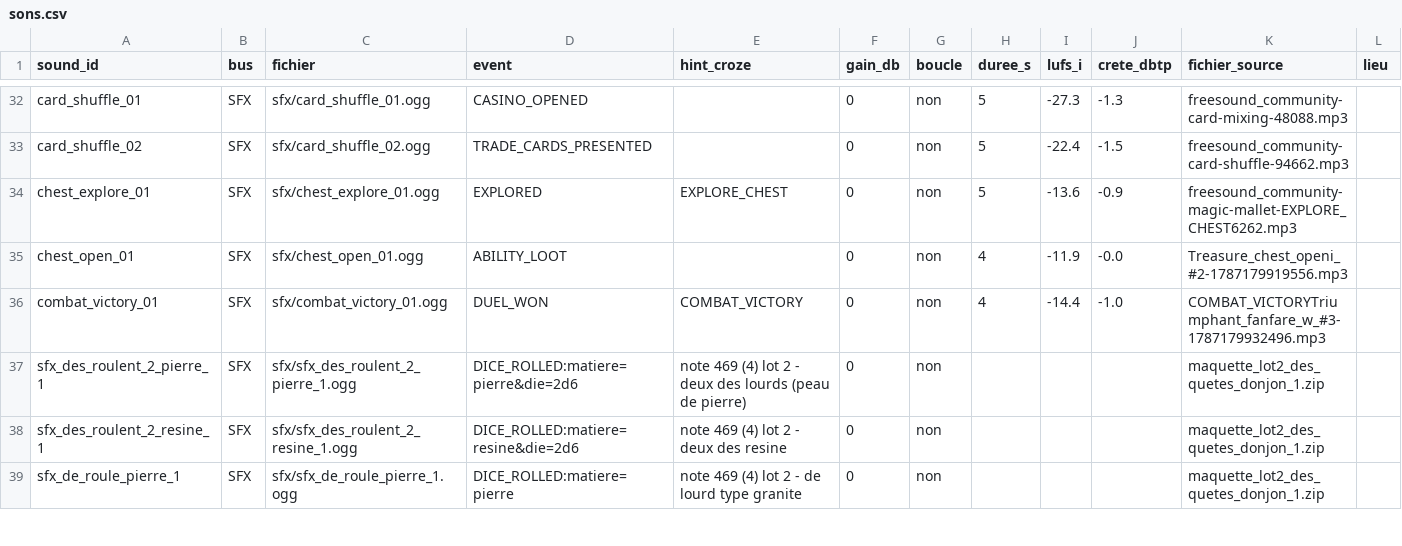
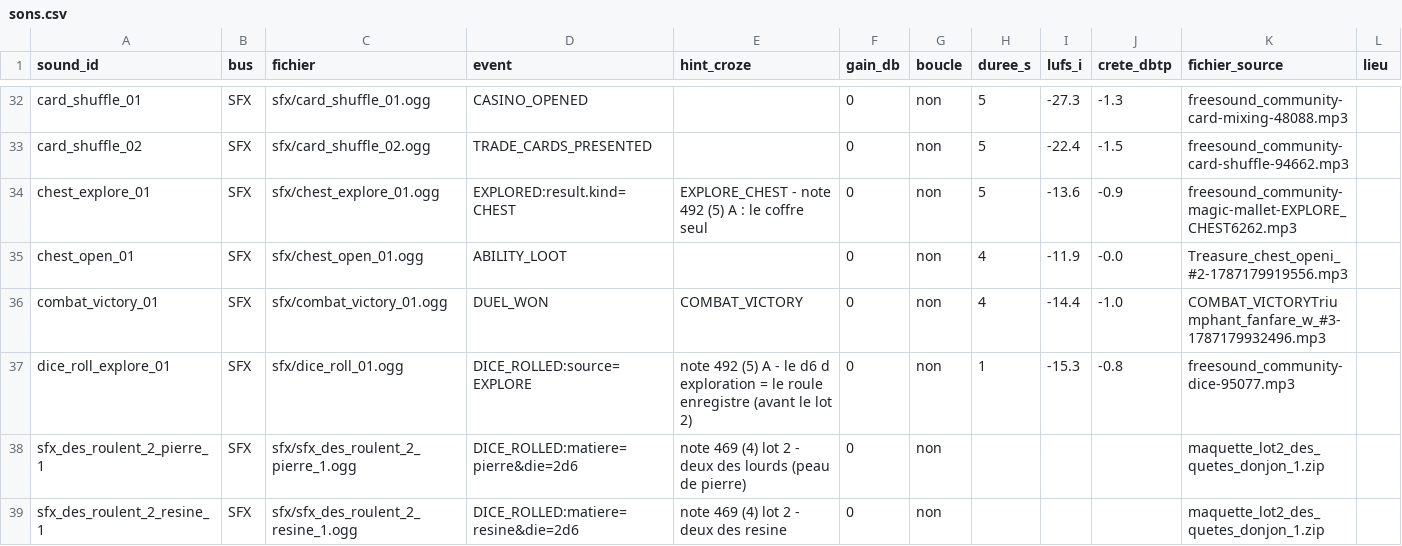
Before and after one commit to Loot-legendary-bot/Loot-legendary-bot.github.io, a CSV file: snd/sons.csv, drawn as a sheet; only a part is shown, gaps mark what is left out; the shorter side is filled out with more unchanged rows.

```diff
--- a/snd/sons.csv
+++ b/snd/sons.csv
@@ -33,5 +33,6 @@ card_shuffle_01,SFX,sfx/card_shuffle_01.ogg,CASINO_OPENED,,0,non,5,-27.3,-1.3,fr
 card_shuffle_02,SFX,sfx/card_shuffle_02.ogg,TRADE_CARDS_PRESENTED,,0,non,5,-22.4,-1.5,freesound_community-card-shuffle-94662.mp3,
-chest_explore_01,SFX,sfx/chest_explore_01.ogg,EXPLORED,EXPLORE_CHEST,0,non,5,-13.6,-0.9,freesound_community-magic-mallet-EXPLORE_CHEST6262.mp3,
+chest_explore_01,SFX,sfx/chest_explore_01.ogg,EXPLORED:result.kind=CHEST,EXPLORE_CHEST - note 492 (5) A : le coffre seul,0,non,5,-13.6,-0.9,freesound_community-magic-mallet-EXPLORE_CHEST6262.mp3,
 chest_open_01,SFX,sfx/chest_open_01.ogg,ABILITY_LOOT,,0,non,4,-11.9,-0.0,Treasure_chest_openi_#2-1787179919556.mp3,
 combat_victory_01,SFX,sfx/combat_victory_01.ogg,DUEL_WON,COMBAT_VICTORY,0,non,4,-14.4,-1.0,COMBAT_VICTORYTriumphant_fanfare_w_#3-1787179932496.mp3,
+dice_roll_explore_01,SFX,sfx/dice_roll_01.ogg,DICE_ROLLED:source=EXPLORE,note 492 (5) A - le d6 d exploration = le roule enregistre (avant le lot 2),0,non,1,-15.3,-0.8,freesound_community-dice-95077.mp3,
 sfx_des_roulent_2_pierre_1,SFX,sfx/sfx_des_roulent_2_pierre_1.ogg,DICE_ROLLED:matiere=pierre&die=2d6,note 469 (4) lot 2 - deux des lourds (peau de pierre),0,non,,,,maquette_lot2_des_quetes_donjon_1.zip,
```
Also changed, not shown: 6 other files.
